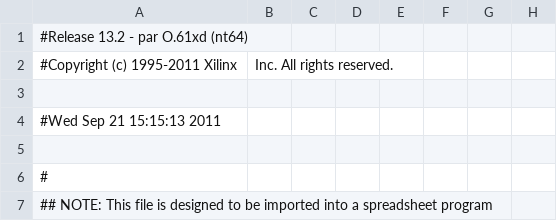
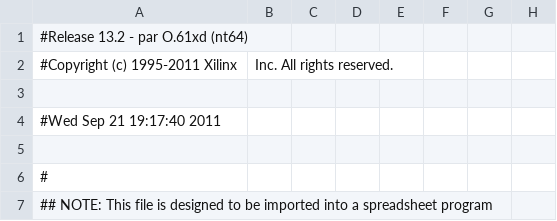
Before and after one commit to Samuirai/fpga, a CSV file: TEST04/main_pad.csv, drawn as a sheet; only a part is shown; the diff names each change by its address in the sheet, - before the commit and + after, or states it on an @@ line.

```diff
--- a/TEST04/main_pad.csv
+++ b/TEST04/main_pad.csv
-A4: #Wed Sep 21 15:15:13 2011
+A4: #Wed Sep 21 19:17:40 2011
```
Also changed, not shown: 44 other files.
